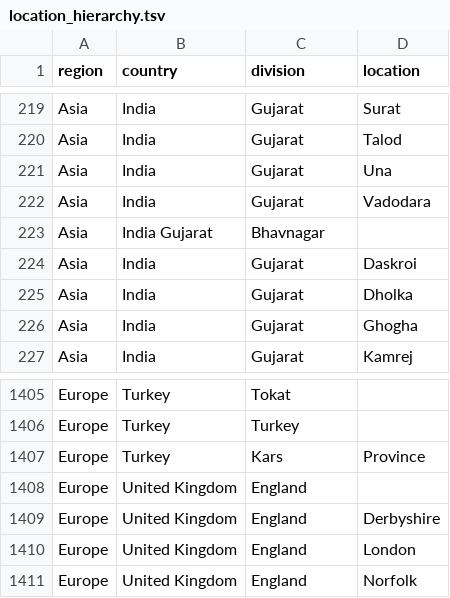
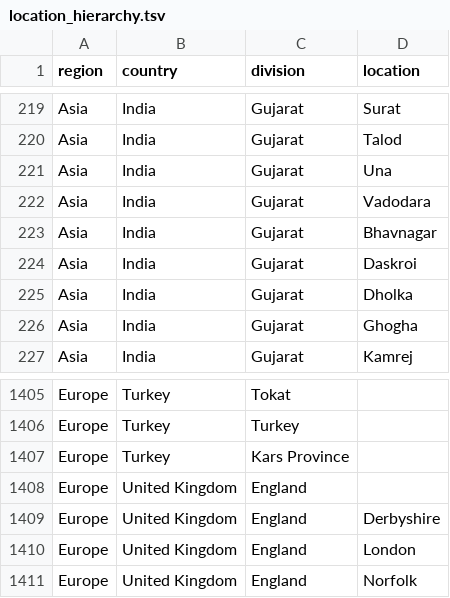
Before and after one commit to nextstrain/ncov-ingest, a TSV file: source-data/location_hierarchy.tsv, drawn as a sheet; only a part is shown, gaps mark what is left out.

Commit message:
adjust inconsistent travel exposure and adjust location hierarchies

```diff
--- a/source-data/location_hierarchy.tsv
+++ b/source-data/location_hierarchy.tsv
@@ -222,3 +222,3 @@ Asia	India	Gujarat	Una
 Asia	India	Gujarat	Vadodara
-Asia	India   Gujarat	Bhavnagar
+Asia	India	Gujarat	Bhavnagar
 Asia	India	Gujarat	Daskroi
@@ -1406,3 +1406,3 @@ Europe	Turkey	Tokat
 Europe	Turkey	Turkey	
-Europe	Turkey	Kars	Province	
+Europe	Turkey	Kars Province	
 Europe	United Kingdom	England	
```
